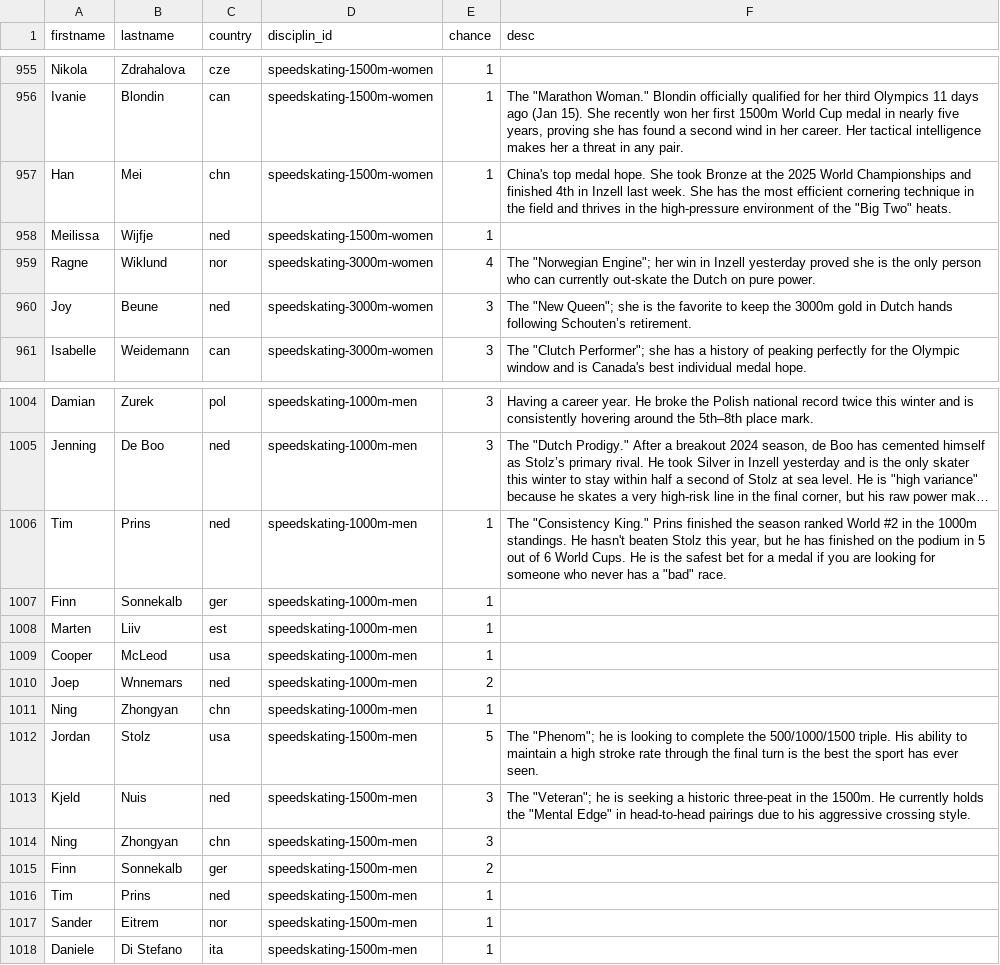
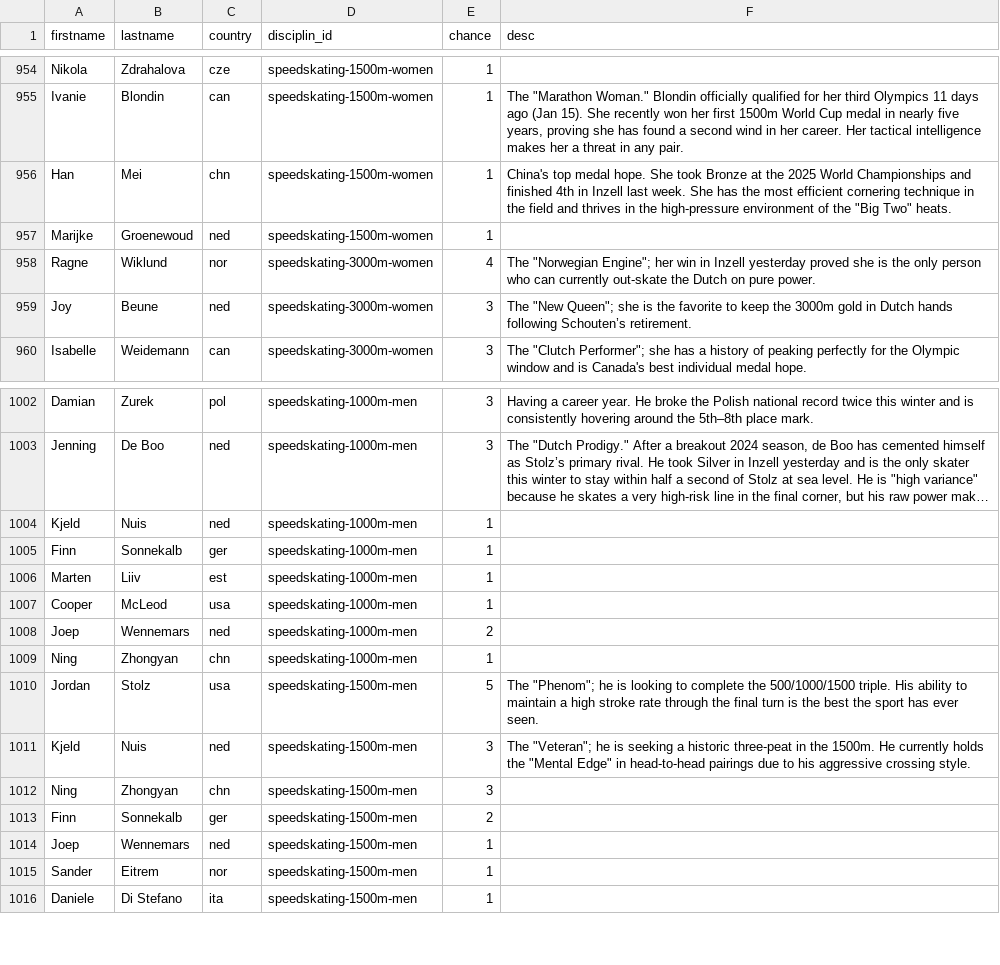
Before and after one commit to inwebitrust/winter-olympics-2026, a CSV file: public/data/athletes.csv, drawn as a sheet; only a part is shown, gaps mark what is left out; long unchanged cells end in …; addresses are those after the commit; the diff covers the shown part only; the diff names each change by its address in the sheet, - before the commit and + after, or states it on an @@ line.

```diff
--- a/public/data/athletes.csv
+++ b/public/data/athletes.csv
-A957 (firstname): Meilissa
+A957 (firstname): Marijke
-B957 (lastname): Wijfje
+B957 (lastname): Groenewoud
-A1004 (firstname): Tim
+A1004 (firstname): Kjeld
-B1004 (lastname): Prins
+B1004 (lastname): Nuis
-F1004 (desc): The "Consistency King." Prins finished the season ranked World #2 in the 1000m standings. He hasn't beaten Stolz this year, but he has finished on the podium in 5 out of 6 World Cups. He is the safest bet for a medal if you are looking for someone who never has a "bad" race.
+F1004 (desc): (empty)
-B1008 (lastname): Wnnemars
+B1008 (lastname): Wennemars
-A1014 (firstname): Tim
+A1014 (firstname): Joep
-B1014 (lastname): Prins
+B1014 (lastname): Wennemars
```
Also changed, not shown: 2 added rows, 4 removed rows and 6 edited cells elsewhere in this file, 1 other file.
